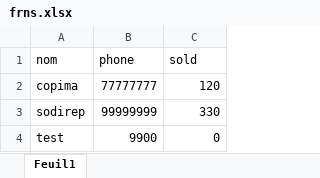
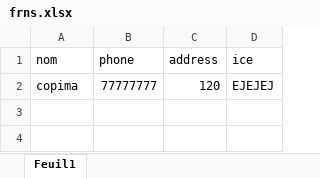
Before and after one commit to yyrryy/alihay, an Excel workbook: frns.xlsx, sheet Feuil1, drawn as a sheet; values as stored, in another font and other column widths than the file's, no borders; removed rows and columns are numbered as before the commit, all else as after; the diff names each change by its address in the sheet, - before the commit and + after, or states it on an @@ line.

```diff
--- a/frns.xlsx (sheet Feuil1)
+++ b/frns.xlsx (sheet Feuil1)
+column D (ice), row 2: EJEJEJ
-C1: sold
+C1: address
-row 3: sodirep | 99999999 | 330
-row 4: test | 9900 | 0
```
Also changed, not shown: 6 other files.
